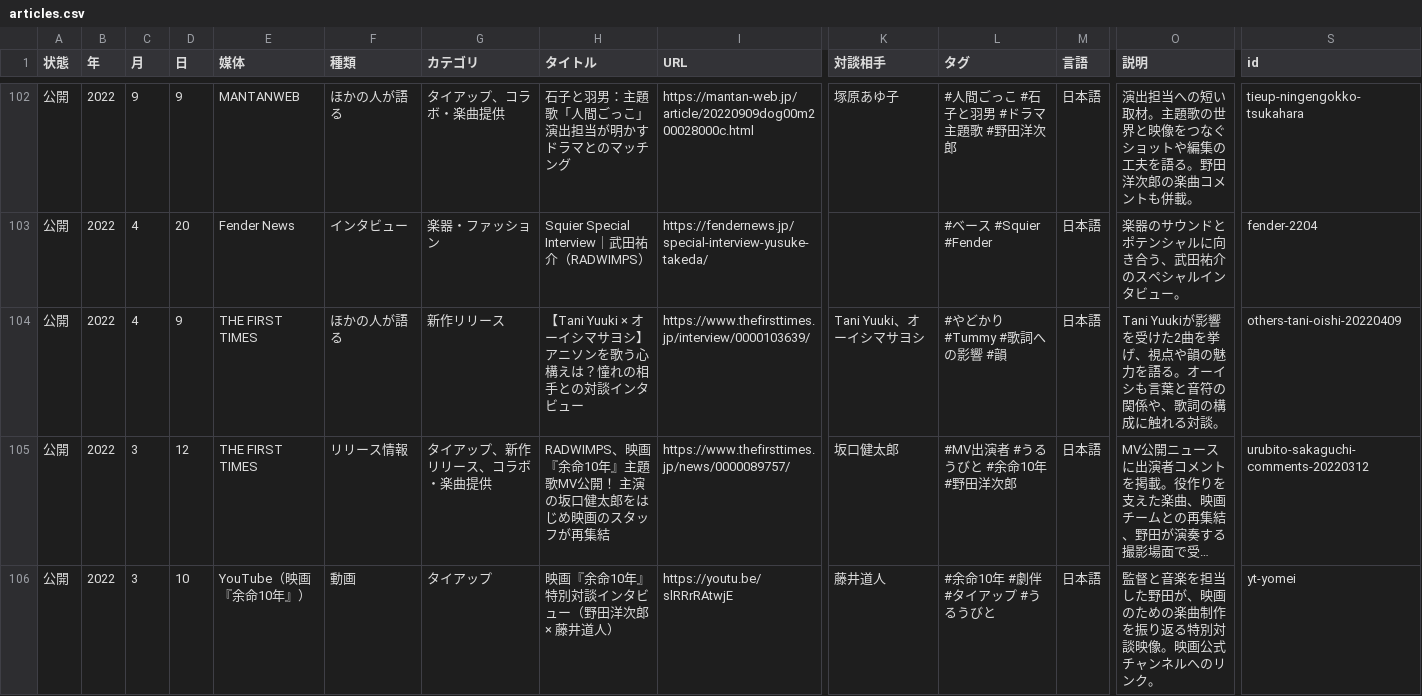
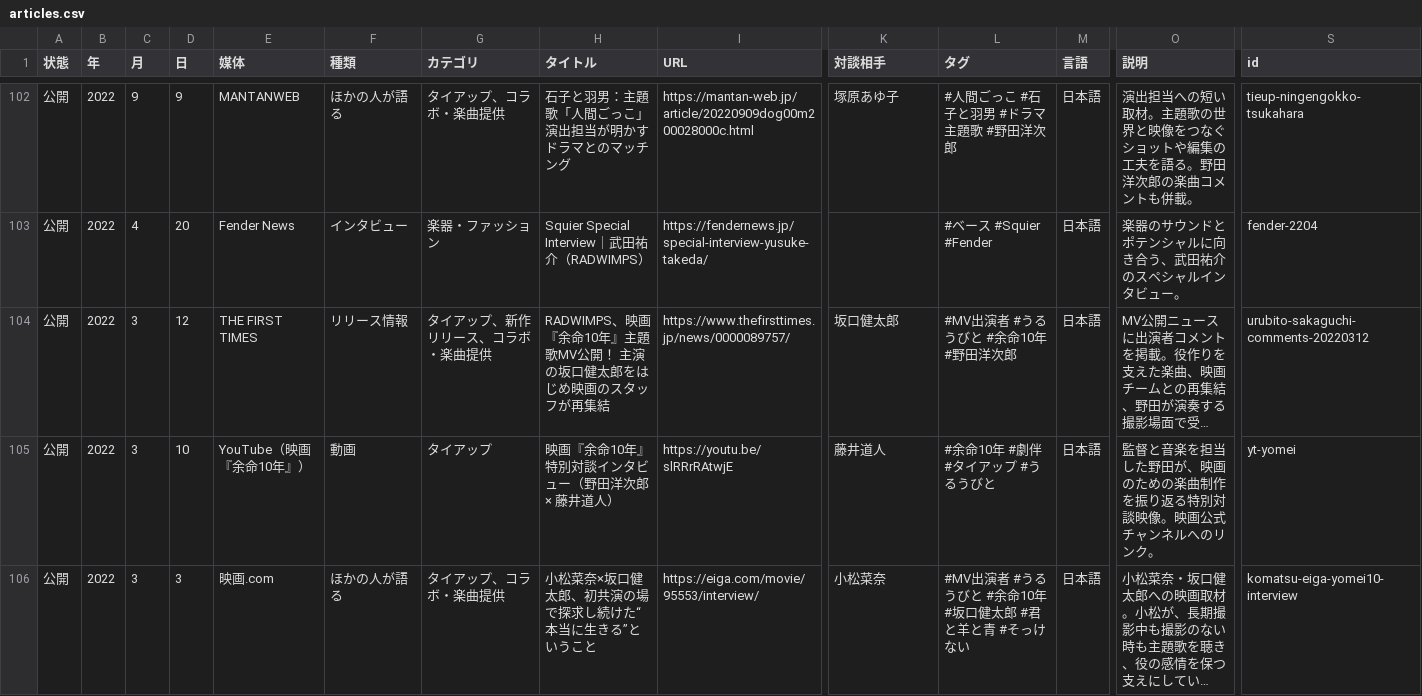
Before and after one commit to radwimps-archive/radwimps-interview-index, a CSV file: data/articles.csv, drawn as a sheet; only a part is shown, gaps mark what is left out; the shorter side is filled out with more unchanged rows; long unchanged cells end in …; rows hold the shown columns only; the diff covers the shown part only; the diff names each change by its address in the sheet, - before the commit and + after, or states it on an @@ line.

```diff
--- a/data/articles.csv
+++ b/data/articles.csv
-row 104: 公開 | 2022 | 4 | 9 | THE FIRST TIMES | ほかの人が語る | 新作リリース | 【Tani Yuuki × オーイシマサヨシ】アニソンを歌う心構えは？憧れの相手との対談インタビュー | https://www.thefirsttimes.jp/interview/0000103639/ | Tani Yuuki、オーイシマサヨシ | #やどかり #Tummy #歌詞への影響 #韻 | 日本語 | Tani Yuukiが影響を受けた2曲を挙げ、視点や韻の魅力を語る。オーイシも言葉と音符の関係や、歌詞の構成に触れる対談。 | others-tani-oishi-20220409
```
Also changed, not shown: 4 removed rows elsewhere in this file.
